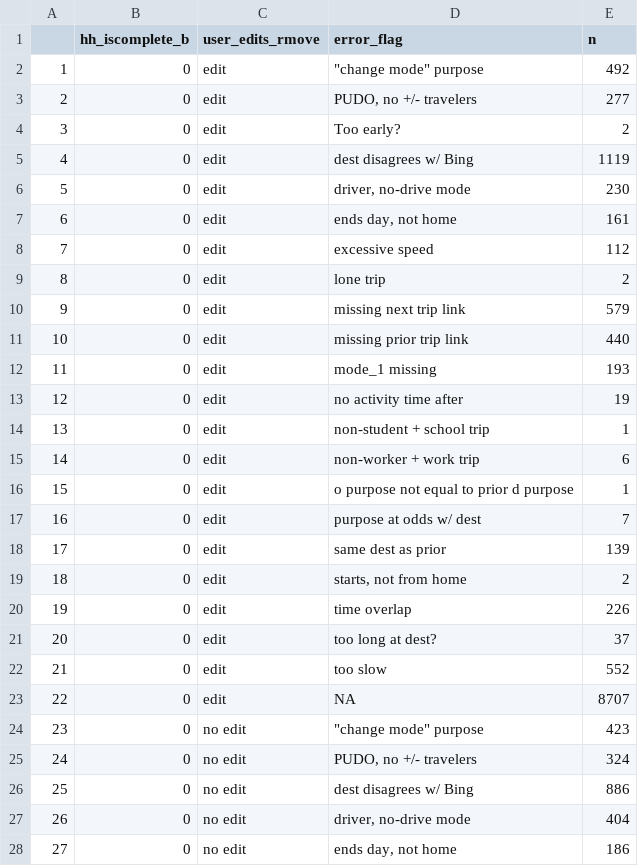
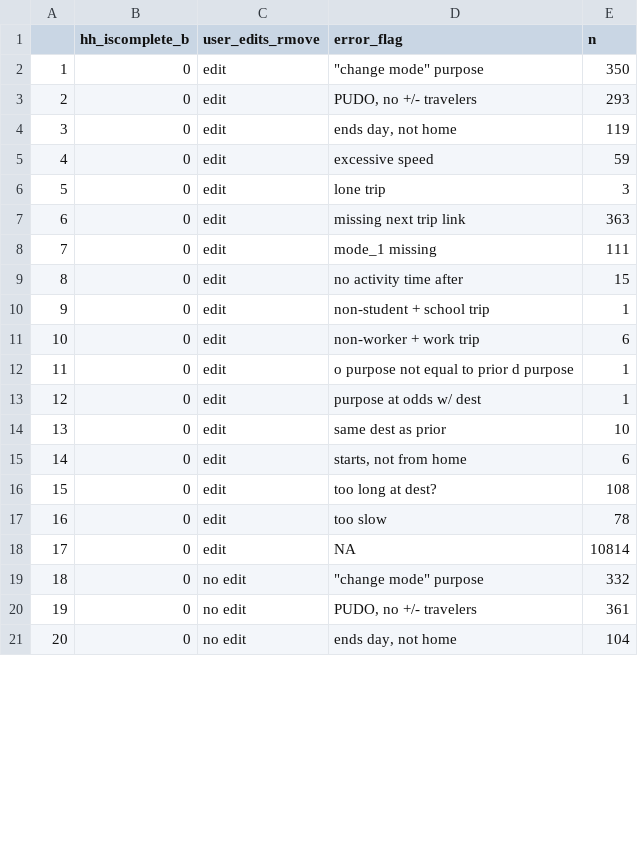
Before and after one commit to psrc/travel-survey-QC-Clean, a CSV file: survey_data_cleaning/errors_edits_complete_b_no_user_edits.csv, drawn as a sheet; only a part is shown; removed rows and columns are numbered as before the commit, all else as after; the diff covers the shown part only; the diff names each change by its address in the sheet, - before the commit and + after, or states it on an @@ line.

```diff
--- a/survey_data_cleaning/errors_edits_complete_b_no_user_edits.csv
+++ b/survey_data_cleaning/errors_edits_complete_b_no_user_edits.csv
-E2 (n): 492
+E2 (n): 350
-E3 (n): 277
+E3 (n): 293
-row 4: 3 | 0 | edit | Too early? | 2
-row 5: 4 | 0 | edit | dest disagrees w/ Bing | 1119
-row 6: 5 | 0 | edit | driver, no-drive mode | 230
@@ column A renumbered from row 4 down @@
-E4 (n): 161
+E4 (n): 119
-E5 (n): 112
+E5 (n): 59
-E6 (n): 2
+E6 (n): 3
-E7 (n): 579
+E7 (n): 363
-row 11: 10 | 0 | edit | missing prior trip link | 440
-E8 (n): 193
+E8 (n): 111
-E9 (n): 19
+E9 (n): 15
-E13 (n): 7
+E13 (n): 1
-E14 (n): 139
+E14 (n): 10
-E15 (n): 2
+E15 (n): 6
-row 20: 19 | 0 | edit | time overlap | 226
-E16 (n): 37
+E16 (n): 108
-E17 (n): 552
+E17 (n): 78
-E18 (n): 8707
+E18 (n): 10814
-E19 (n): 423
+E19 (n): 332
-E20 (n): 324
+E20 (n): 361
-row 26: 25 | 0 | no edit | dest disagrees w/ Bing | 886
-row 27: 26 | 0 | no edit | driver, no-drive mode | 404
-E21 (n): 186
+E21 (n): 104
```
Also changed, not shown: 13 removed rows and 39 edited cells elsewhere in this file, survey_data_cleaning/errors_edits_hh_is_complete_b.csv, survey_data_cleaning/errors_edits_no_user_edits.csv, 2 other files.
